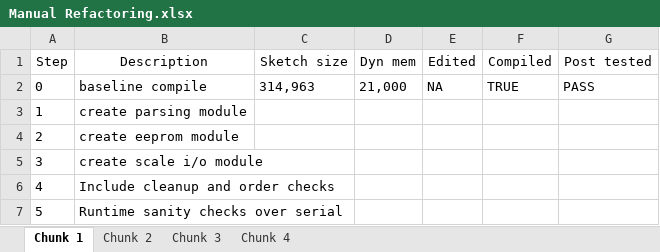
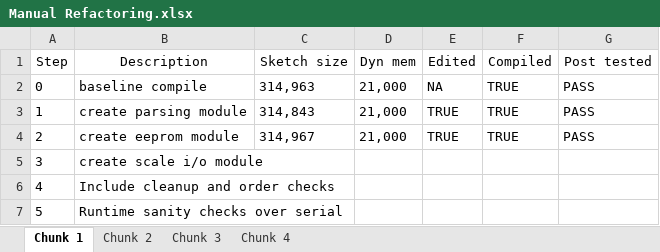
Before and after one commit to manweile/ESP32_Scale, an Excel workbook: Documentation/Copilot/Manual Refactoring.xlsx, sheet Chunk 1, drawn as a sheet; values as stored, in another font and other column widths than the file's, no borders; the diff names each change by its address in the sheet, - before the commit and + after, or states it on an @@ line.

Commit message:
at chunk step 3

```diff
--- a/Documentation/Copilot/Manual Refactoring.xlsx (sheet Chunk 1)
+++ b/Documentation/Copilot/Manual Refactoring.xlsx (sheet Chunk 1)
-C3 (Sketch size): (empty)
+C3 (Sketch size): 314,843
-D3:D4 (Dyn mem): (empty)
+D3:D4 (Dyn mem): 21,000
-E3:E4 (Edited): (empty)
+E3:E4 (Edited): TRUE
-F3:F4 (Compiled): (empty)
+F3:F4 (Compiled): TRUE
-G3:G4 (Post tested): (empty)
+G3:G4 (Post tested): PASS
-C4 (Sketch size): (empty)
+C4 (Sketch size): 314,967
```
